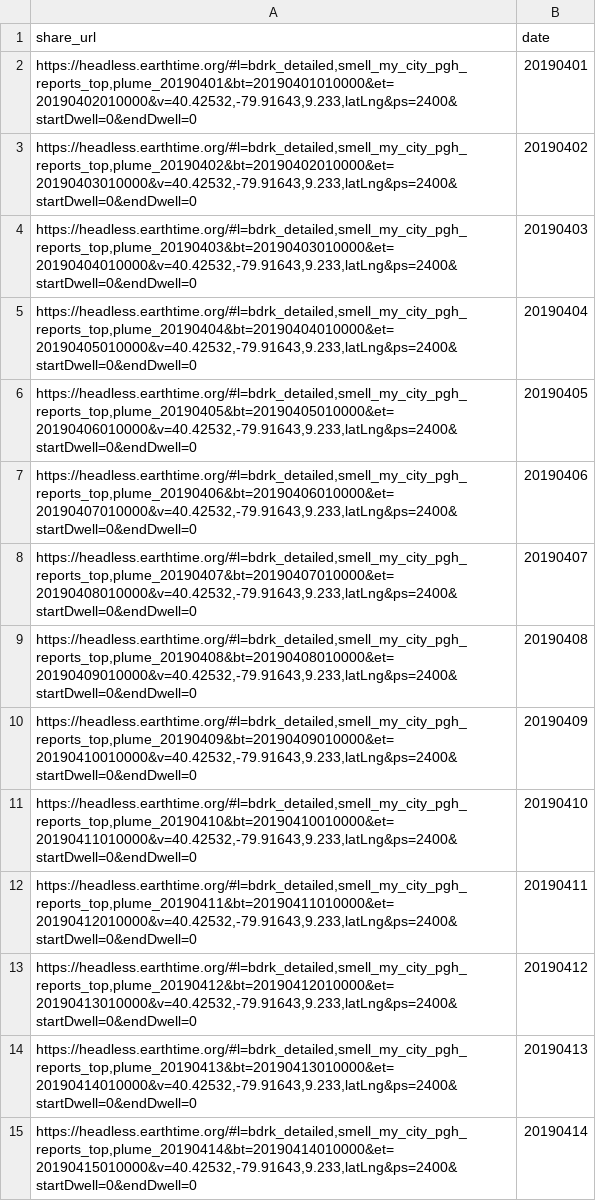
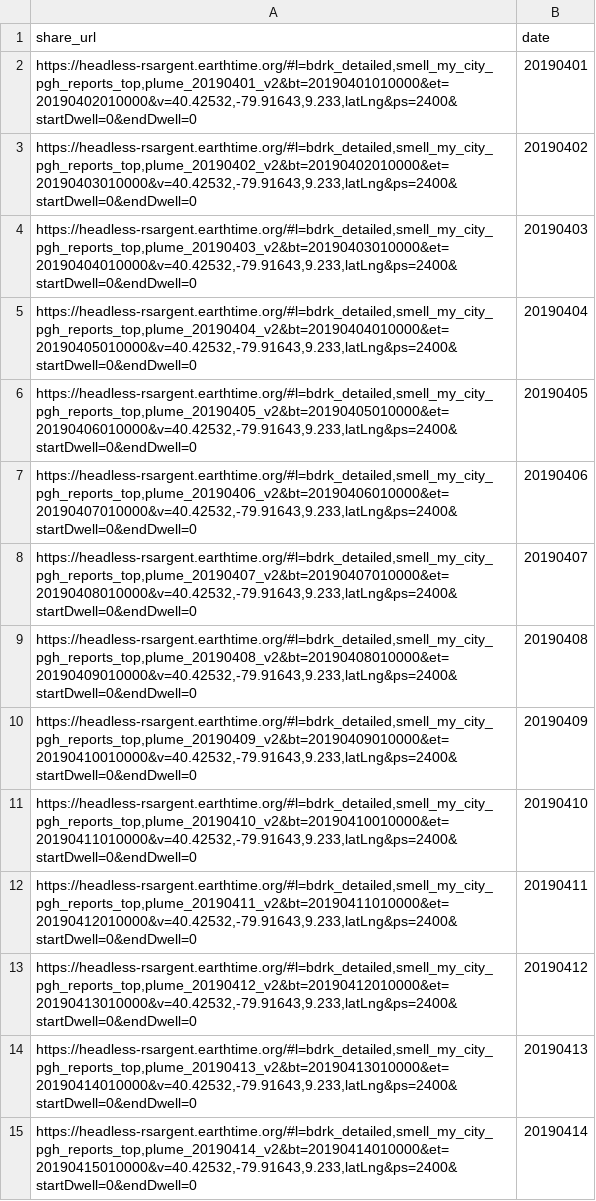
Before and after one commit to CMU-CREATE-Lab/automate-plume-viz, a CSV file: data/earth_time_share_urls.csv, drawn as a sheet; only a part is shown; the diff covers the shown part only; the diff names each change by its address in the sheet, - before the commit and + after, or states it on an @@ line.

```diff
--- a/data/earth_time_share_urls.csv
+++ b/data/earth_time_share_urls.csv
-A2 (share_url): https://headless.earthtime.org/#l=bdrk_detailed,smell_my_city_pgh_reports_top,plume_20190401&bt=20190401010000&et=20190402010000&v=40.42532,-79.91643,9.233,latLng&ps=2400&startDwell=0&endDwell=0
+A2 (share_url): https://headless-rsargent.earthtime.org/#l=bdrk_detailed,smell_my_city_pgh_reports_top,plume_20190401_v2&bt=20190401010000&et=20190402010000&v=40.42532,-79.91643,9.233,latLng&ps=2400&startDwell=0&endDwell=0
-A3 (share_url): https://headless.earthtime.org/#l=bdrk_detailed,smell_my_city_pgh_reports_top,plume_20190402&bt=20190402010000&et=20190403010000&v=40.42532,-79.91643,9.233,latLng&ps=2400&startDwell=0&endDwell=0
+A3 (share_url): https://headless-rsargent.earthtime.org/#l=bdrk_detailed,smell_my_city_pgh_reports_top,plume_20190402_v2&bt=20190402010000&et=20190403010000&v=40.42532,-79.91643,9.233,latLng&ps=2400&startDwell=0&endDwell=0
-A4 (share_url): https://headless.earthtime.org/#l=bdrk_detailed,smell_my_city_pgh_reports_top,plume_20190403&bt=20190403010000&et=20190404010000&v=40.42532,-79.91643,9.233,latLng&ps=2400&startDwell=0&endDwell=0
+A4 (share_url): https://headless-rsargent.earthtime.org/#l=bdrk_detailed,smell_my_city_pgh_reports_top,plume_20190403_v2&bt=20190403010000&et=20190404010000&v=40.42532,-79.91643,9.233,latLng&ps=2400&startDwell=0&endDwell=0
-A5 (share_url): https://headless.earthtime.org/#l=bdrk_detailed,smell_my_city_pgh_reports_top,plume_20190404&bt=20190404010000&et=20190405010000&v=40.42532,-79.91643,9.233,latLng&ps=2400&startDwell=0&endDwell=0
+A5 (share_url): https://headless-rsargent.earthtime.org/#l=bdrk_detailed,smell_my_city_pgh_reports_top,plume_20190404_v2&bt=20190404010000&et=20190405010000&v=40.42532,-79.91643,9.233,latLng&ps=2400&startDwell=0&endDwell=0
-A6 (share_url): https://headless.earthtime.org/#l=bdrk_detailed,smell_my_city_pgh_reports_top,plume_20190405&bt=20190405010000&et=20190406010000&v=40.42532,-79.91643,9.233,latLng&ps=2400&startDwell=0&endDwell=0
+A6 (share_url): https://headless-rsargent.earthtime.org/#l=bdrk_detailed,smell_my_city_pgh_reports_top,plume_20190405_v2&bt=20190405010000&et=20190406010000&v=40.42532,-79.91643,9.233,latLng&ps=2400&startDwell=0&endDwell=0
-A7 (share_url): https://headless.earthtime.org/#l=bdrk_detailed,smell_my_city_pgh_reports_top,plume_20190406&bt=20190406010000&et=20190407010000&v=40.42532,-79.91643,9.233,latLng&ps=2400&startDwell=0&endDwell=0
+A7 (share_url): https://headless-rsargent.earthtime.org/#l=bdrk_detailed,smell_my_city_pgh_reports_top,plume_20190406_v2&bt=20190406010000&et=20190407010000&v=40.42532,-79.91643,9.233,latLng&ps=2400&startDwell=0&endDwell=0
-A8 (share_url): https://headless.earthtime.org/#l=bdrk_detailed,smell_my_city_pgh_reports_top,plume_20190407&bt=20190407010000&et=20190408010000&v=40.42532,-79.91643,9.233,latLng&ps=2400&startDwell=0&endDwell=0
+A8 (share_url): https://headless-rsargent.earthtime.org/#l=bdrk_detailed,smell_my_city_pgh_reports_top,plume_20190407_v2&bt=20190407010000&et=20190408010000&v=40.42532,-79.91643,9.233,latLng&ps=2400&startDwell=0&endDwell=0
-A9 (share_url): https://headless.earthtime.org/#l=bdrk_detailed,smell_my_city_pgh_reports_top,plume_20190408&bt=20190408010000&et=20190409010000&v=40.42532,-79.91643,9.233,latLng&ps=2400&startDwell=0&endDwell=0
+A9 (share_url): https://headless-rsargent.earthtime.org/#l=bdrk_detailed,smell_my_city_pgh_reports_top,plume_20190408_v2&bt=20190408010000&et=20190409010000&v=40.42532,-79.91643,9.233,latLng&ps=2400&startDwell=0&endDwell=0
-A10 (share_url): https://headless.earthtime.org/#l=bdrk_detailed,smell_my_city_pgh_reports_top,plume_20190409&bt=20190409010000&et=20190410010000&v=40.42532,-79.91643,9.233,latLng&ps=2400&startDwell=0&endDwell=0
+A10 (share_url): https://headless-rsargent.earthtime.org/#l=bdrk_detailed,smell_my_city_pgh_reports_top,plume_20190409_v2&bt=20190409010000&et=20190410010000&v=40.42532,-79.91643,9.233,latLng&ps=2400&startDwell=0&endDwell=0
-A11 (share_url): https://headless.earthtime.org/#l=bdrk_detailed,smell_my_city_pgh_reports_top,plume_20190410&bt=20190410010000&et=20190411010000&v=40.42532,-79.91643,9.233,latLng&ps=2400&startDwell=0&endDwell=0
+A11 (share_url): https://headless-rsargent.earthtime.org/#l=bdrk_detailed,smell_my_city_pgh_reports_top,plume_20190410_v2&bt=20190410010000&et=20190411010000&v=40.42532,-79.91643,9.233,latLng&ps=2400&startDwell=0&endDwell=0
-A12 (share_url): https://headless.earthtime.org/#l=bdrk_detailed,smell_my_city_pgh_reports_top,plume_20190411&bt=20190411010000&et=20190412010000&v=40.42532,-79.91643,9.233,latLng&ps=2400&startDwell=0&endDwell=0
+A12 (share_url): https://headless-rsargent.earthtime.org/#l=bdrk_detailed,smell_my_city_pgh_reports_top,plume_20190411_v2&bt=20190411010000&et=20190412010000&v=40.42532,-79.91643,9.233,latLng&ps=2400&startDwell=0&endDwell=0
-A13 (share_url): https://headless.earthtime.org/#l=bdrk_detailed,smell_my_city_pgh_reports_top,plume_20190412&bt=20190412010000&et=20190413010000&v=40.42532,-79.91643,9.233,latLng&ps=2400&startDwell=0&endDwell=0
+A13 (share_url): https://headless-rsargent.earthtime.org/#l=bdrk_detailed,smell_my_city_pgh_reports_top,plume_20190412_v2&bt=20190412010000&et=20190413010000&v=40.42532,-79.91643,9.233,latLng&ps=2400&startDwell=0&endDwell=0
-A14 (share_url): https://headless.earthtime.org/#l=bdrk_detailed,smell_my_city_pgh_reports_top,plume_20190413&bt=20190413010000&et=20190414010000&v=40.42532,-79.91643,9.233,latLng&ps=2400&startDwell=0&endDwell=0
+A14 (share_url): https://headless-rsargent.earthtime.org/#l=bdrk_detailed,smell_my_city_pgh_reports_top,plume_20190413_v2&bt=20190413010000&et=20190414010000&v=40.42532,-79.91643,9.233,latLng&ps=2400&startDwell=0&endDwell=0
-A15 (share_url): https://headless.earthtime.org/#l=bdrk_detailed,smell_my_city_pgh_reports_top,plume_20190414&bt=20190414010000&et=20190415010000&v=40.42532,-79.91643,9.233,latLng&ps=2400&startDwell=0&endDwell=0
+A15 (share_url): https://headless-rsargent.earthtime.org/#l=bdrk_detailed,smell_my_city_pgh_reports_top,plume_20190414_v2&bt=20190414010000&et=20190415010000&v=40.42532,-79.91643,9.233,latLng&ps=2400&startDwell=0&endDwell=0
```
Also changed, not shown: 62 edited cells elsewhere in this file, data/earth_time_layer.csv, data/earth_time_thumbnail_urls.csv, 1 other file.
